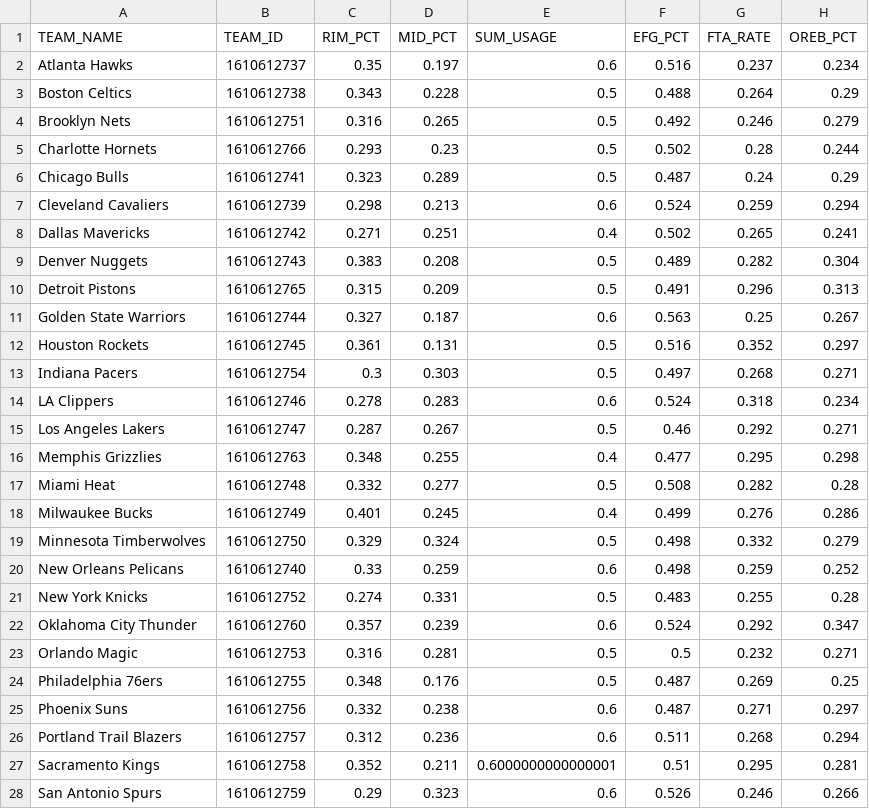
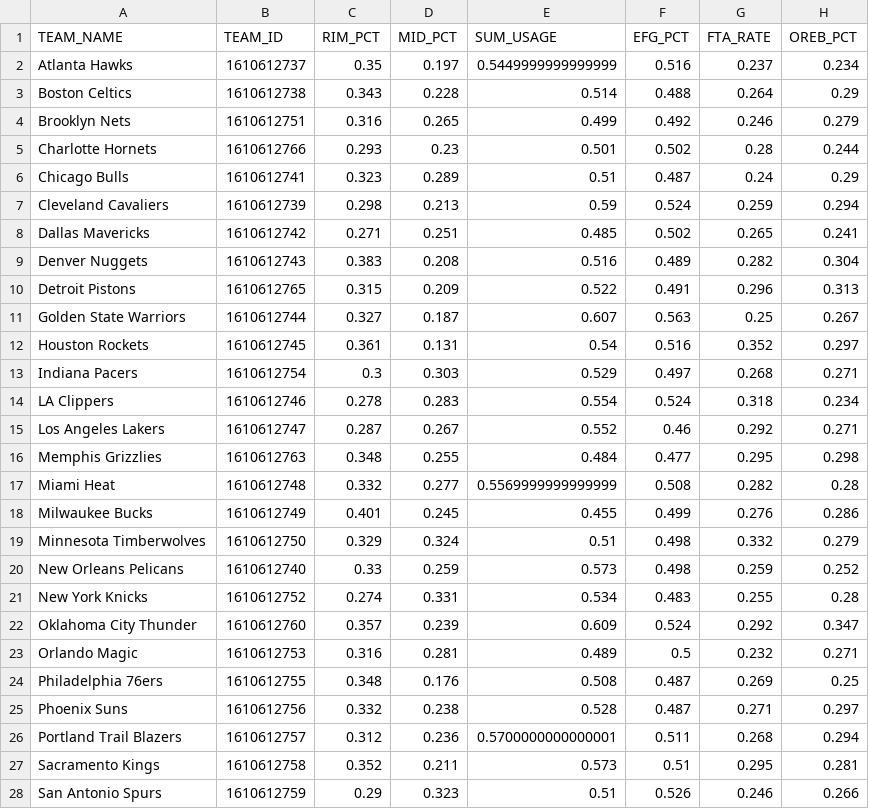
Before and after one commit to diegonhd/nba-pca-analysis, a CSV file: data/raw/df_2016.csv, drawn as a sheet; only a part is shown; the diff covers the shown part only; the diff names each change by its address in the sheet, - before the commit and + after, or states it on an @@ line.

```diff
--- a/data/raw/df_2016.csv
+++ b/data/raw/df_2016.csv
-E2 (SUM_USAGE): 0.6
+E2 (SUM_USAGE): 0.5449999999999999
-E3 (SUM_USAGE): 0.5
+E3 (SUM_USAGE): 0.514
-E4 (SUM_USAGE): 0.5
+E4 (SUM_USAGE): 0.499
-E5 (SUM_USAGE): 0.5
+E5 (SUM_USAGE): 0.501
-E6 (SUM_USAGE): 0.5
+E6 (SUM_USAGE): 0.51
-E7 (SUM_USAGE): 0.6
+E7 (SUM_USAGE): 0.59
-E8 (SUM_USAGE): 0.4
+E8 (SUM_USAGE): 0.485
-E9 (SUM_USAGE): 0.5
+E9 (SUM_USAGE): 0.516
-E10 (SUM_USAGE): 0.5
+E10 (SUM_USAGE): 0.522
-E11 (SUM_USAGE): 0.6
+E11 (SUM_USAGE): 0.607
-E12 (SUM_USAGE): 0.5
+E12 (SUM_USAGE): 0.54
-E13 (SUM_USAGE): 0.5
+E13 (SUM_USAGE): 0.529
-E14 (SUM_USAGE): 0.6
+E14 (SUM_USAGE): 0.554
-E15 (SUM_USAGE): 0.5
+E15 (SUM_USAGE): 0.552
-E16 (SUM_USAGE): 0.4
+E16 (SUM_USAGE): 0.484
-E17 (SUM_USAGE): 0.5
+E17 (SUM_USAGE): 0.5569999999999999
-E18 (SUM_USAGE): 0.4
+E18 (SUM_USAGE): 0.455
-E19 (SUM_USAGE): 0.5
+E19 (SUM_USAGE): 0.51
-E20 (SUM_USAGE): 0.6
+E20 (SUM_USAGE): 0.573
-E21 (SUM_USAGE): 0.5
+E21 (SUM_USAGE): 0.534
-E22 (SUM_USAGE): 0.6
+E22 (SUM_USAGE): 0.609
-E23 (SUM_USAGE): 0.5
+E23 (SUM_USAGE): 0.489
-E24 (SUM_USAGE): 0.5
+E24 (SUM_USAGE): 0.508
-E25 (SUM_USAGE): 0.6
+E25 (SUM_USAGE): 0.528
-E26 (SUM_USAGE): 0.6
+E26 (SUM_USAGE): 0.5700000000000001
-E27 (SUM_USAGE): 0.6000000000000001
+E27 (SUM_USAGE): 0.573
-E28 (SUM_USAGE): 0.6
+E28 (SUM_USAGE): 0.51
```
Also changed, not shown: 3 edited cells elsewhere in this file, 1 other file.
